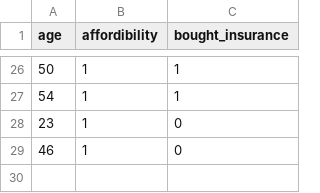
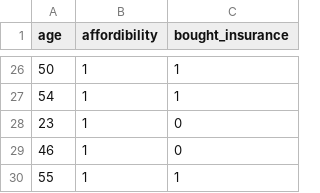
Before and after one commit to sudarshan-uprety/Deep-Learning, a CSV file: insurance_data.csv, drawn as a sheet; only a part is shown, gaps mark what is left out; the diff names each change by its address in the sheet, - before the commit and + after, or states it on an @@ line.

Commit message:
dataset update

```diff
--- a/insurance_data.csv
+++ b/insurance_data.csv
+row 30: 55 | 1 | 1
```
Also changed, not shown: 1 other file.
